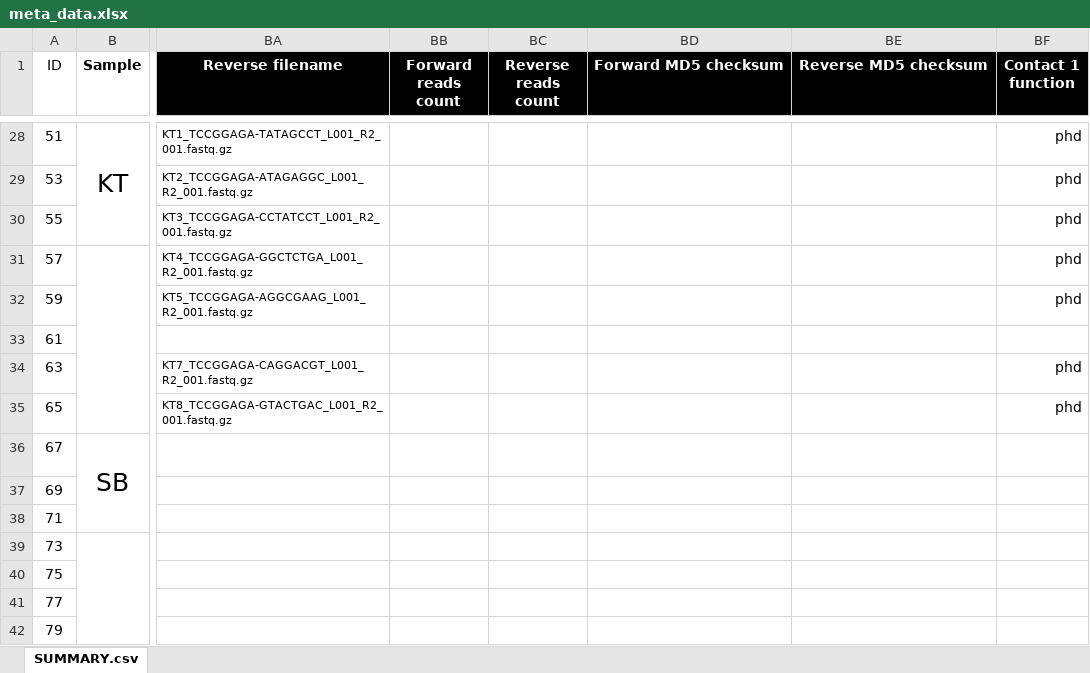
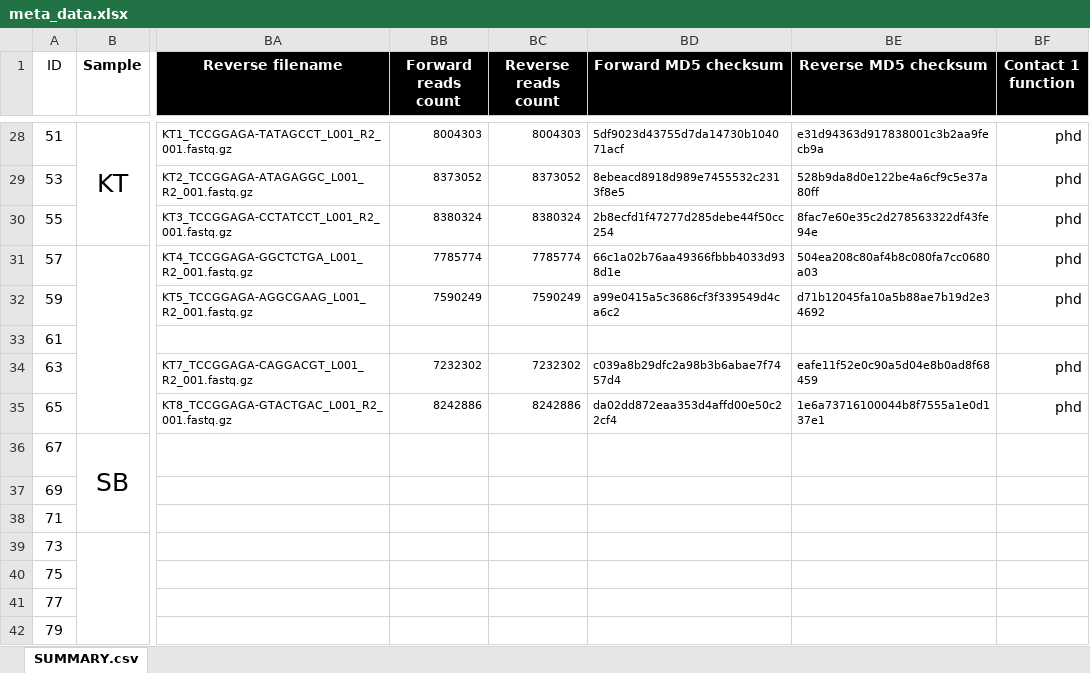
Before and after one commit to xapple/gefes, an Excel workbook: scripts/projects/under_ice/meta_data.xlsx, sheet SUMMARY.csv, drawn as a sheet; only a part is shown, gaps mark what is left out; values as stored, in another font and other column widths than the file's, no borders; conditional formats not drawn; the diff covers the shown part only; the diff names each change by its address in the sheet, - before the commit and + after, or states it on an @@ line.

Commit message:
Added read numbers and md5

```diff
--- a/scripts/projects/under_ice/meta_data.xlsx (sheet SUMMARY.csv)
+++ b/scripts/projects/under_ice/meta_data.xlsx (sheet SUMMARY.csv)
-BB28 (Forward reads count): (empty)
+BB28 (Forward reads count): 8004303
-BC28 (Reverse reads count): (empty)
+BC28 (Reverse reads count): 8004303
-BD28 (Forward MD5 checksum): (empty)
+BD28 (Forward MD5 checksum): 5df9023d43755d7da14730b104071acf
-BE28 (Reverse MD5 checksum): (empty)
+BE28 (Reverse MD5 checksum): e31d94363d917838001c3b2aa9fecb9a
-BB29 (Forward reads count): (empty)
+BB29 (Forward reads count): 8373052
-BC29 (Reverse reads count): (empty)
+BC29 (Reverse reads count): 8373052
-BD29 (Forward MD5 checksum): (empty)
+BD29 (Forward MD5 checksum): 8ebeacd8918d989e7455532c2313f8e5
-BE29 (Reverse MD5 checksum): (empty)
+BE29 (Reverse MD5 checksum): 528b9da8d0e122be4a6cf9c5e37a80ff
-BB30 (Forward reads count): (empty)
+BB30 (Forward reads count): 8380324
-BC30 (Reverse reads count): (empty)
+BC30 (Reverse reads count): 8380324
-BD30 (Forward MD5 checksum): (empty)
+BD30 (Forward MD5 checksum): 2b8ecfd1f47277d285debe44f50cc254
-BE30 (Reverse MD5 checksum): (empty)
+BE30 (Reverse MD5 checksum): 8fac7e60e35c2d278563322df43fe94e
-BB31 (Forward reads count): (empty)
+BB31 (Forward reads count): 7785774
-BC31 (Reverse reads count): (empty)
+BC31 (Reverse reads count): 7785774
-BD31 (Forward MD5 checksum): (empty)
+BD31 (Forward MD5 checksum): 66c1a02b76aa49366fbbb4033d938d1e
-BE31 (Reverse MD5 checksum): (empty)
+BE31 (Reverse MD5 checksum): 504ea208c80af4b8c080fa7cc0680a03
-BB32 (Forward reads count): (empty)
+BB32 (Forward reads count): 7590249
-BC32 (Reverse reads count): (empty)
+BC32 (Reverse reads count): 7590249
-BD32 (Forward MD5 checksum): (empty)
+BD32 (Forward MD5 checksum): a99e0415a5c3686cf3f339549d4ca6c2
-BE32 (Reverse MD5 checksum): (empty)
+BE32 (Reverse MD5 checksum): d71b12045fa10a5b88ae7b19d2e34692
-BB34 (Forward reads count): (empty)
+BB34 (Forward reads count): 7232302
-BC34 (Reverse reads count): (empty)
+BC34 (Reverse reads count): 7232302
-BD34 (Forward MD5 checksum): (empty)
+BD34 (Forward MD5 checksum): c039a8b29dfc2a98b3b6abae7f7457d4
-BE34 (Reverse MD5 checksum): (empty)
+BE34 (Reverse MD5 checksum): eafe11f52e0c90a5d04e8b0ad8f68459
-BB35 (Forward reads count): (empty)
+BB35 (Forward reads count): 8242886
-BC35 (Reverse reads count): (empty)
+BC35 (Reverse reads count): 8242886
-BD35 (Forward MD5 checksum): (empty)
+BD35 (Forward MD5 checksum): da02dd872eaa353d4affd00e50c22cf4
-BE35 (Reverse MD5 checksum): (empty)
+BE35 (Reverse MD5 checksum): 1e6a73716100044b8f7555a1e0d137e1
```
Also changed, not shown: 64 edited cells elsewhere in this sheet, 4 other files.
